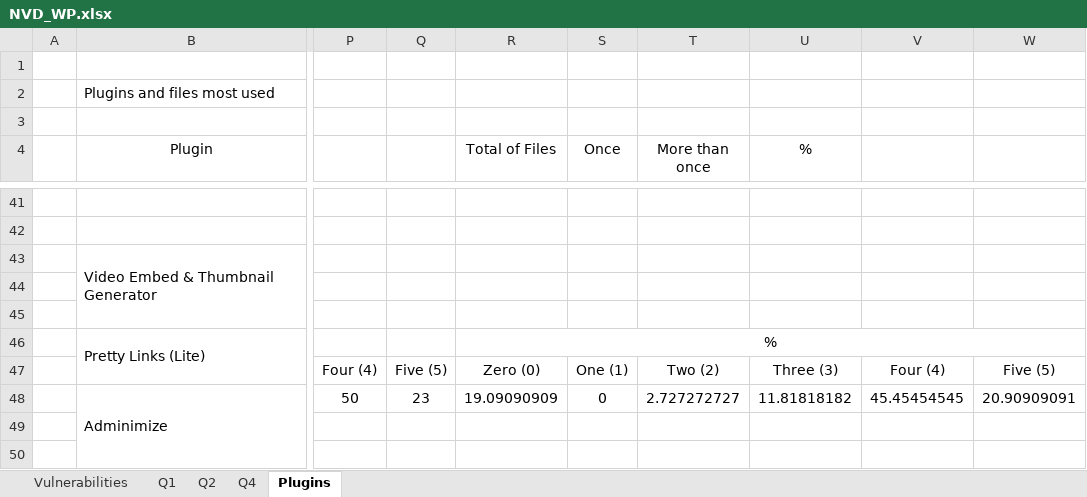
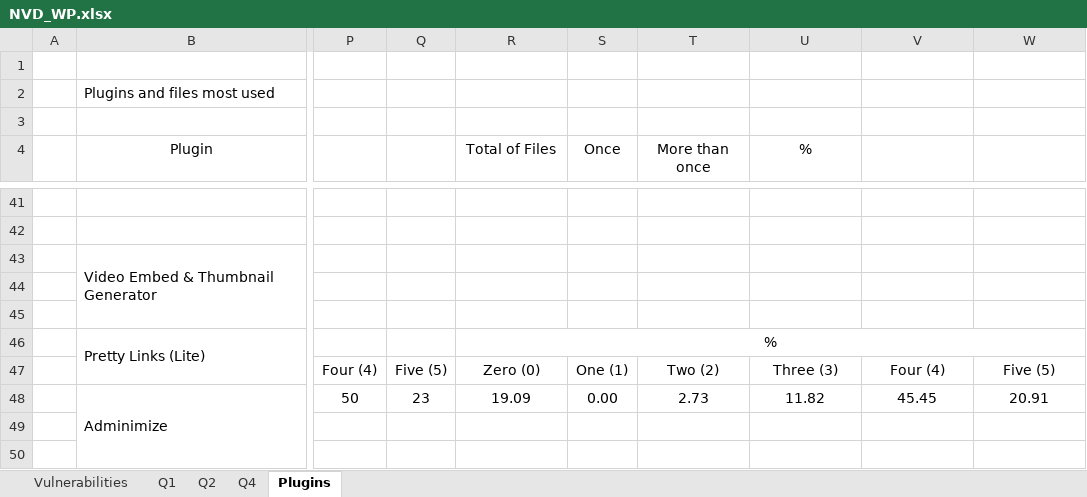
Before and after one commit to omesa1984/SPLC18, an Excel workbook: VAMOS/files/NVD_WP.xlsx, sheet Plugins, drawn as a sheet; only a part is shown, gaps mark what is left out; values as stored, in another font and other column widths than the file's, no borders; charts and pictures and conditional formats not drawn; the diff names each change by its address in the sheet, - before the commit and + after, or states it on an @@ line.

```diff
--- a/VAMOS/files/NVD_WP.xlsx (sheet Plugins)
+++ b/VAMOS/files/NVD_WP.xlsx (sheet Plugins)
-R48 (Total of Files): 19.09090909
+R48 (Total of Files): 19.09
-S48 (Once): 0
+S48 (Once): 0.00
-T48 (More than once): 2.727272727
+T48 (More than once): 2.73
-U48 (%): 11.81818182
+U48 (%): 11.82
-V48: 45.45454545
+V48: 45.45
-W48: 20.90909091
+W48: 20.91
```
Also changed, not shown: sheet Q1, charts or pictures, 7 other files.
